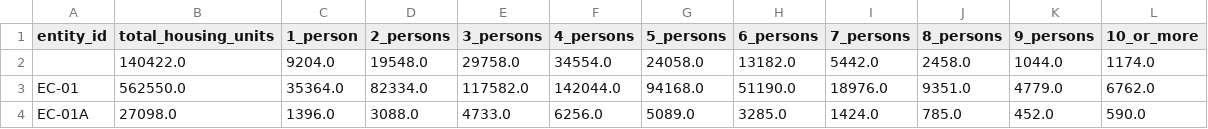
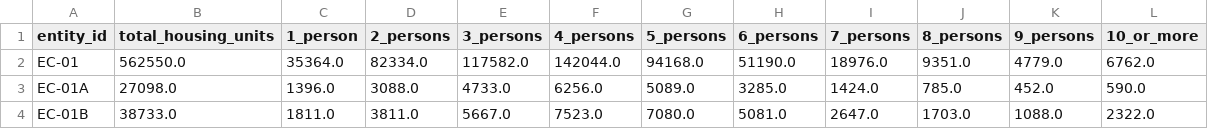
Before and after one commit to vibhatha/gig-data, a TSV file: census/data.persons_living_in_housing_unit.tsv, drawn as a sheet; only a part is shown; the shorter side is filled out with more unchanged rows; the diff names each change by its address in the sheet, - before the commit and + after, or states it on an @@ line.

Commit message:
Added EC, PD, LG, MOH census data - removed null entity id

```diff
--- a/census/data.persons_living_in_housing_unit.tsv
+++ b/census/data.persons_living_in_housing_unit.tsv
-row 2:  | 140422.0 | 9204.0 | 19548.0 | 29758.0 | 34554.0 | 24058.0 | 13182.0 | 5442.0 | 2458.0 | 1044.0 | 1174.0
```
Also changed, not shown: census/data.ethnicity_of_population.tsv, census/data.marital_status_of_population.tsv, 22 other files.
